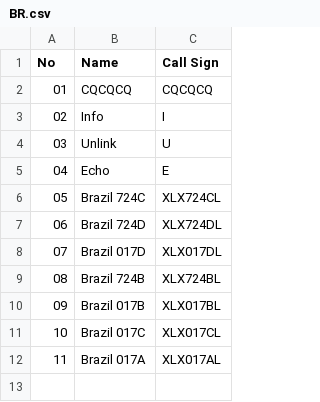
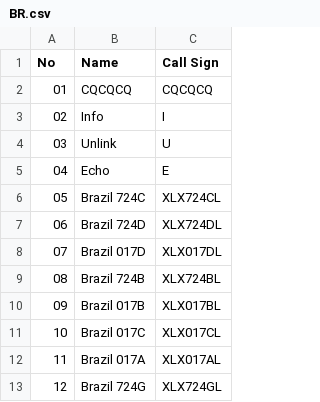
Before and after one commit to Gruppio/DStar-Reflectors, a CSV file: UR_CALLS/BR.csv, drawn as a sheet.

```diff
--- a/UR_CALLS/BR.csv
+++ b/UR_CALLS/BR.csv
@@ -12 +12,2 @@ No,Name,Call Sign
 11,Brazil 017A,XLX017AL
+12,Brazil 724G,XLX724GL
```
Also changed, not shown: UR_CALLS/CA.csv, UR_CALLS/FR.csv, 29 other files.
